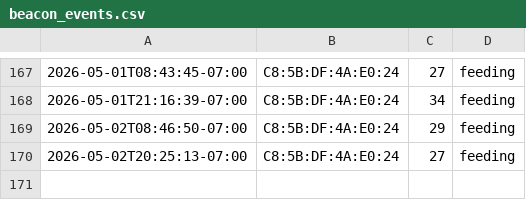
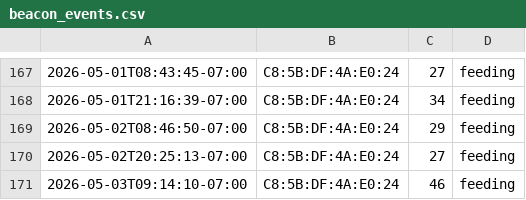
Before and after one commit to bobarke2000/dogfood, a CSV file: beacon_events.csv, drawn as a sheet; only a part is shown, gaps mark what is left out.

Commit message:
Update CSV 2026-05-03 09:14:11

```diff
--- a/beacon_events.csv
+++ b/beacon_events.csv
@@ -170 +170,2 @@
 2026-05-02T20:25:13-07:00,C8:5B:DF:4A:E0:24,27,feeding
+2026-05-03T09:14:10-07:00,C8:5B:DF:4A:E0:24,46,feeding
```
